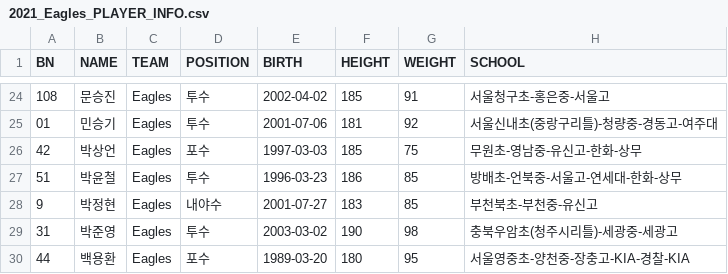
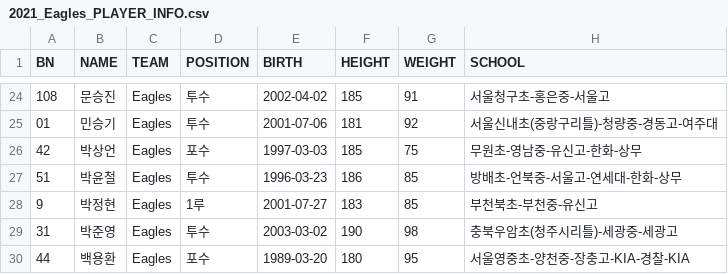
Before and after one commit to BB-PSP/BB-PSP-Backend, a CSV file: src/main/resources/static/csv/player_info/2021_Eagles_PLAYER_INFO.csv, drawn as a sheet; only a part is shown, gaps mark what is left out; the diff covers the shown part only.

```diff
--- a/src/main/resources/static/csv/player_info/2021_Eagles_PLAYER_INFO.csv
+++ b/src/main/resources/static/csv/player_info/2021_Eagles_PLAYER_INFO.csv
@@ -27,3 +27,3 @@ BN,NAME,TEAM,POSITION,BIRTH,HEIGHT,WEIGHT,SCHOOL
 51,박윤철,Eagles,투수,1996-03-23,186,85,방배초-언북중-서울고-연세대-한화-상무
-9,박정현,Eagles,내야수,2001-07-27,183,85,부천북초-부천중-유신고
+9,박정현,Eagles,1루,2001-07-27,183,85,부천북초-부천중-유신고
 31,박준영,Eagles,투수,2003-03-02,190,98,충북우암초(청주시리틀)-세광중-세광고
```
Also changed, not shown: 10 edited cells elsewhere in this file, src/main/resources/static/csv/player_info/2021_Bears_PLAYER_INFO.csv, src/main/resources/static/csv/player_info/2021_Dinos_PLAYER_INFO.csv, 7 other files.
